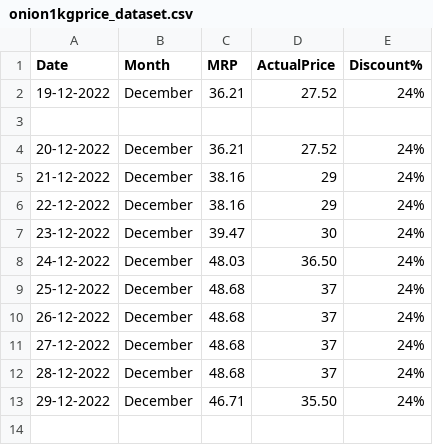
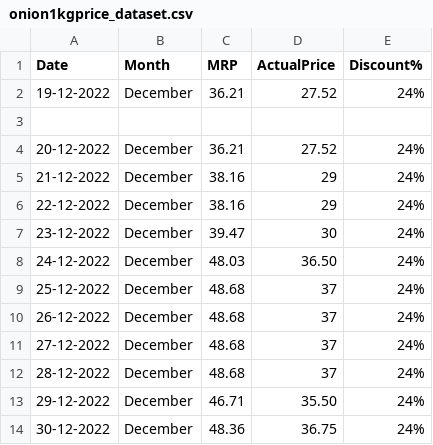
Before and after one commit to andrew-geeks/online-grocery-prices-in-Bangalore, a CSV file: datasets/onion1kgprice_dataset.csv, drawn as a sheet.

Commit message:
Latest data: Fri Dec 30 06:36:16 UTC 2022

```diff
--- a/datasets/onion1kgprice_dataset.csv
+++ b/datasets/onion1kgprice_dataset.csv
@@ -13 +13,2 @@ Date,Month,MRP,ActualPrice,Discount%
 29-12-2022,December,46.71,35.50,24%
+30-12-2022,December,48.36,36.75,24%
```
Also changed, not shown: datasets/potato1kgprice_dataset.csv.
